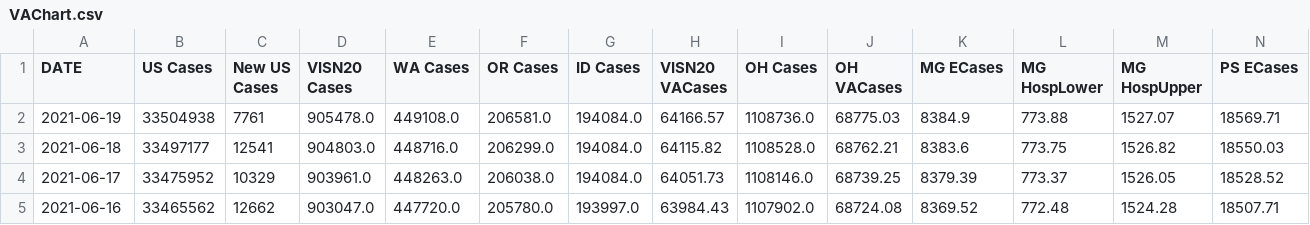
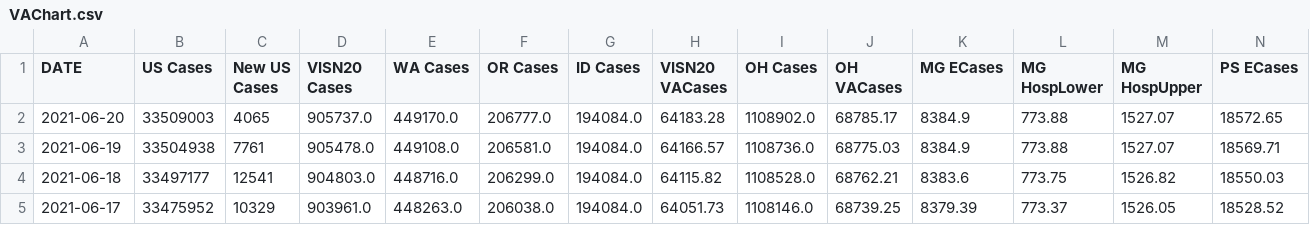
Before and after one commit to Sharma6614/VACCTMain, a CSV file: VAChart.csv, drawn as a sheet; only a part is shown; the shorter side is filled out with more unchanged rows; rows hold the shown columns only; the diff names each change by its address in the sheet, - before the commit and + after, or states it on an @@ line.

```diff
--- a/VAChart.csv
+++ b/VAChart.csv
+row 2: 2021-06-20 | 33509003 | 4065 | 905737.0 | 449170.0 | 206777.0 | 194084.0 | 64183.28 | 1108902.0 | 68785.17 | 8384.9 | 773.88 | 1527.07 | 18572.65
```
Also changed, not shown: CCTVAChart2.csv.
